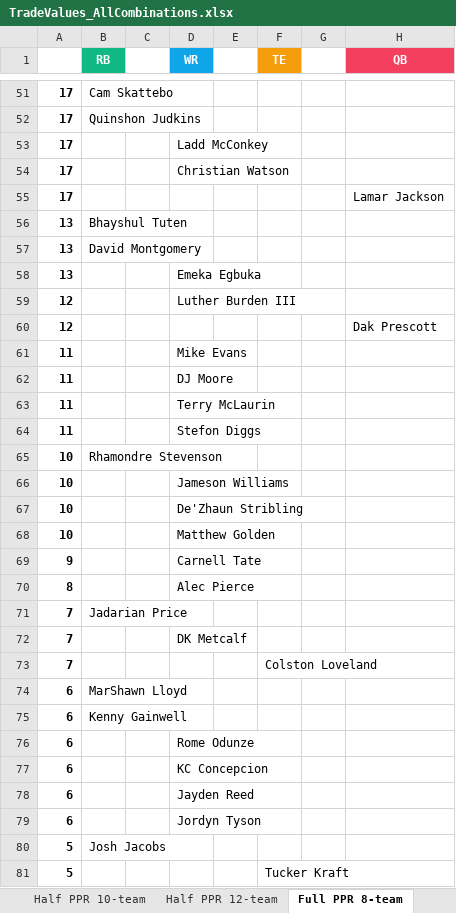
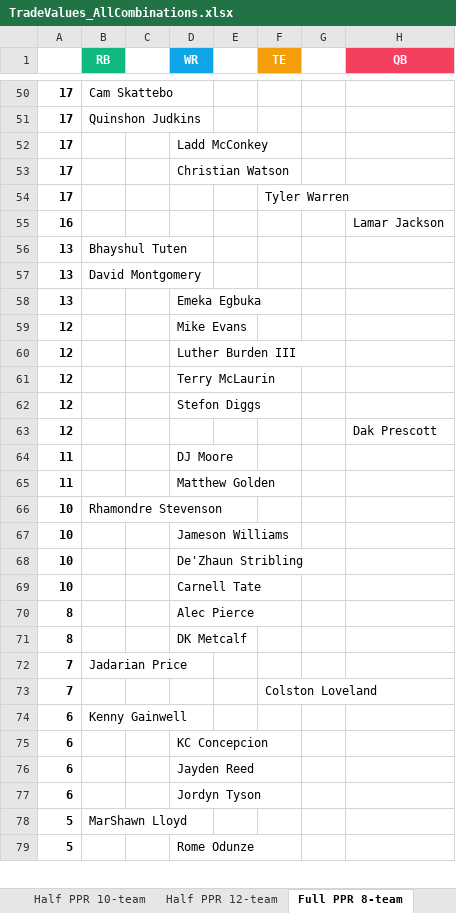
Before and after one commit to seoularpro/OddsVis, an Excel workbook: TradeValueSheets/TradeValues_AllCombinations.xlsx, sheet Full PPR 8-team, drawn as a sheet; only a part is shown, gaps mark what is left out; values as stored, in another font and other column widths than the file's, no borders; removed rows and columns are numbered as before the commit, all else as after; the diff covers the shown part only; the diff names each change by its address in the sheet, - before the commit and + after, or states it on an @@ line.

```diff
--- a/TradeValueSheets/TradeValues_AllCombinations.xlsx (sheet Full PPR 8-team)
+++ b/TradeValueSheets/TradeValues_AllCombinations.xlsx (sheet Full PPR 8-team)
-F54 (TE): (empty)
+F54 (TE): Tyler Warren
-H54 (QB): Lamar Jackson
+H54 (QB): (empty)
+row 55: 16 |  |  |  |  |  |  | Lamar Jackson
+row 59: 12 |  |  | Mike Evans
+row 61: 12 |  |  | Terry McLaurin
+row 62: 12 |  |  | Stefon Diggs
-row 61: 11 |  |  | Mike Evans
-row 63: 11 |  |  | Terry McLaurin
-D65 (WR): Stefon Diggs
+D65 (WR): Matthew Golden
-D69 (WR): Matthew Golden
+D69 (WR): Carnell Tate
-row 69: 9 |  |  | Carnell Tate
+row 71: 8 |  |  | DK Metcalf
-row 72: 7 |  |  | DK Metcalf
-row 74: 6 | MarShawn Lloyd
-row 76: 6 |  |  | Rome Odunze
-B78 (RB): Josh Jacobs
+B78 (RB): MarShawn Lloyd
-D79 (WR): (empty)
+D79 (WR): Rome Odunze
-F79 (TE): Tucker Kraft
+F79 (TE): (empty)
```
Also changed, not shown: 10 added rows, 9 removed rows and 4 edited cells elsewhere in this sheet, sheet Full PPR 12-team, sheet Standard 12-team, sheet Standard 10-team, sheet Standard 8-team, sheet Full PPR 10-team, sheet Half PPR 10-team, 2 more sheets, TradeValueSheets/TradeValues_FullPPR_10team.xlsx, TradeValueSheets/TradeValues_FullPPR_12team.xlsx, 18 other files.
